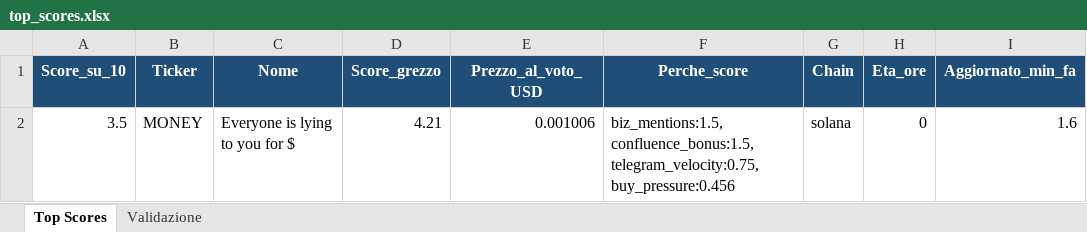
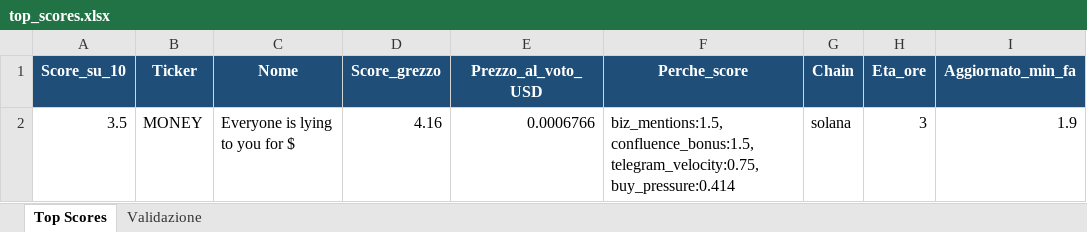
Before and after one commit to nicolostancato-web/crypto-radar, an Excel workbook: top_scores.xlsx, sheet Top Scores, drawn as a sheet; only a part is shown; values as stored, in another font and other column widths than the file's, no borders; the diff names each change by its address in the sheet, - before the commit and + after, or states it on an @@ line.

```diff
--- a/top_scores.xlsx (sheet Top Scores)
+++ b/top_scores.xlsx (sheet Top Scores)
-D2 (Score_grezzo): 4.21
+D2 (Score_grezzo): 4.16
-E2 (Prezzo_al_voto_USD): 0.001006
+E2 (Prezzo_al_voto_USD): 0.0006766
-F2 (Perche_score): …confluence_bonus:1.5, telegram_velocity:0.75, buy_pressure:0.456
+F2 (Perche_score): …confluence_bonus:1.5, telegram_velocity:0.75, buy_pressure:0.414
-H2 (Eta_ore): 0
+H2 (Eta_ore): 3
-I2 (Aggiornato_min_fa): 1.6
+I2 (Aggiornato_min_fa): 1.9
```
Also changed, not shown: 2 other files.
